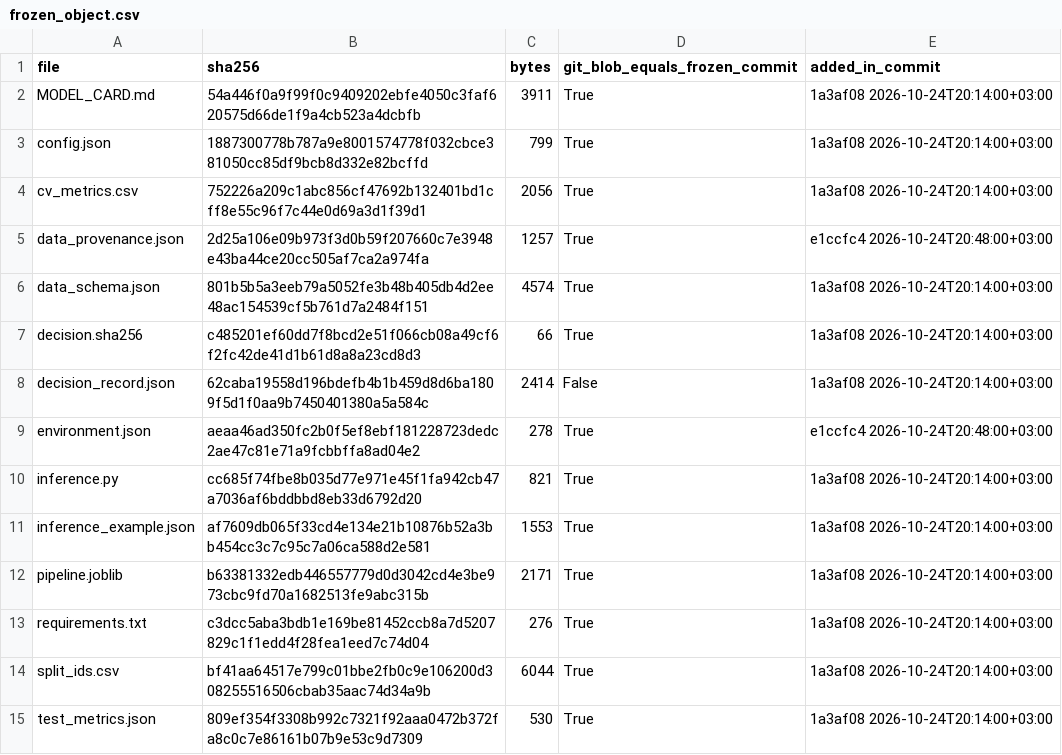
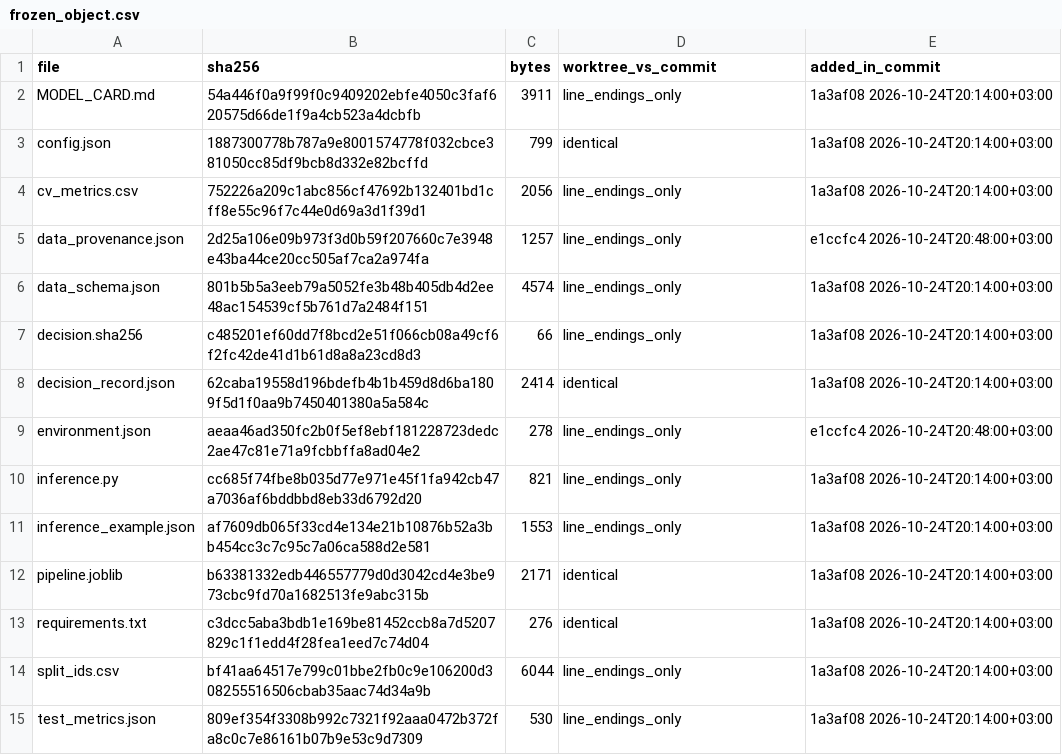
Before and after one commit to solomiiakovalchuk/machineLearning, a CSV file: practical07/results/frozen_object.csv, drawn as a sheet.

Commit message:
practical07: fix false mismatch when comparing lab06 files with the commit
git hash-object applies autocrlf, so decision_record.json looked modified.
Classify files as identical / line_endings_only / different: 4 identical,
10 differ only in line endings, 0 different.

```diff
--- a/practical07/results/frozen_object.csv
+++ b/practical07/results/frozen_object.csv
@@ -1,15 +1,15 @@
-file,sha256,bytes,git_blob_equals_frozen_commit,added_in_commit
-MODEL_CARD.md,54a446f0a9f99f0c9409202ebfe4050c3faf620575d66de1f9a4cb523a4dcbfb,3911,True,1a3af08 2026-10-24T20:14:00+03:00
-config.json,1887300778b787a9e8001574778f032cbce381050cc85df9bcb8d332e82bcffd,799,True,1a3af08 2026-10-24T20:14:00+03:00
-cv_metrics.csv,752226a209c1abc856cf47692b132401bd1cff8e55c96f7c44e0d69a3d1f39d1,2056,True,1a3af08 2026-10-24T20:14:00+03:00
-data_provenance.json,2d25a106e09b973f3d0b59f207660c7e3948e43ba44ce20cc505af7ca2a974fa,1257,True,e1ccfc4 2026-10-24T20:48:00+03:00
-data_schema.json,801b5b5a3eeb79a5052fe3b48b405db4d2ee48ac154539cf5b761d7a2484f151,4574,True,1a3af08 2026-10-24T20:14:00+03:00
-decision.sha256,c485201ef60dd7f8bcd2e51f066cb08a49cf6f2fc42de41d1b61d8a8a23cd8d3,66,True,1a3af08 2026-10-24T20:14:00+03:00
-decision_record.json,62caba19558d196bdefb4b1b459d8d6ba1809f5d1f0aa9b7450401380a5a584c,2414,False,1a3af08 2026-10-24T20:14:00+03:00
-environment.json,aeaa46ad350fc2b0f5ef8ebf181228723dedc2ae47c81e71a9fcbbffa8ad04e2,278,True,e1ccfc4 2026-10-24T20:48:00+03:00
-inference.py,cc685f74fbe8b035d77e971e45f1fa942cb47a7036af6bddbbd8eb33d6792d20,821,True,1a3af08 2026-10-24T20:14:00+03:00
-inference_example.json,af7609db065f33cd4e134e21b10876b52a3bb454cc3c7c95c7a06ca588d2e581,1553,True,1a3af08 2026-10-24T20:14:00+03:00
-pipeline.joblib,b63381332edb446557779d0d3042cd4e3be973cbc9fd70a1682513fe9abc315b,2171,True,1a3af08 2026-10-24T20:14:00+03:00
-requirements.txt,c3dcc5aba3bdb1e169be81452ccb8a7d5207829c1f1edd4f28fea1eed7c74d04,276,True,1a3af08 2026-10-24T20:14:00+03:00
-split_ids.csv,bf41aa64517e799c01bbe2fb0c9e106200d308255516506cbab35aac74d34a9b,6044,True,1a3af08 2026-10-24T20:14:00+03:00
-test_metrics.json,809ef354f3308b992c7321f92aaa0472b372fa8c0c7e86161b07b9e53c9d7309,530,True,1a3af08 2026-10-24T20:14:00+03:00
+file,sha256,bytes,worktree_vs_commit,added_in_commit
+MODEL_CARD.md,54a446f0a9f99f0c9409202ebfe4050c3faf620575d66de1f9a4cb523a4dcbfb,3911,line_endings_only,1a3af08 2026-10-24T20:14:00+03:00
+config.json,1887300778b787a9e8001574778f032cbce381050cc85df9bcb8d332e82bcffd,799,identical,1a3af08 2026-10-24T20:14:00+03:00
+cv_metrics.csv,752226a209c1abc856cf47692b132401bd1cff8e55c96f7c44e0d69a3d1f39d1,2056,line_endings_only,1a3af08 2026-10-24T20:14:00+03:00
+data_provenance.json,2d25a106e09b973f3d0b59f207660c7e3948e43ba44ce20cc505af7ca2a974fa,1257,line_endings_only,e1ccfc4 2026-10-24T20:48:00+03:00
+data_schema.json,801b5b5a3eeb79a5052fe3b48b405db4d2ee48ac154539cf5b761d7a2484f151,4574,line_endings_only,1a3af08 2026-10-24T20:14:00+03:00
+decision.sha256,c485201ef60dd7f8bcd2e51f066cb08a49cf6f2fc42de41d1b61d8a8a23cd8d3,66,line_endings_only,1a3af08 2026-10-24T20:14:00+03:00
+decision_record.json,62caba19558d196bdefb4b1b459d8d6ba1809f5d1f0aa9b7450401380a5a584c,2414,identical,1a3af08 2026-10-24T20:14:00+03:00
+environment.json,aeaa46ad350fc2b0f5ef8ebf181228723dedc2ae47c81e71a9fcbbffa8ad04e2,278,line_endings_only,e1ccfc4 2026-10-24T20:48:00+03:00
+inference.py,cc685f74fbe8b035d77e971e45f1fa942cb47a7036af6bddbbd8eb33d6792d20,821,line_endings_only,1a3af08 2026-10-24T20:14:00+03:00
+inference_example.json,af7609db065f33cd4e134e21b10876b52a3bb454cc3c7c95c7a06ca588d2e581,1553,line_endings_only,1a3af08 2026-10-24T20:14:00+03:00
+pipeline.joblib,b63381332edb446557779d0d3042cd4e3be973cbc9fd70a1682513fe9abc315b,2171,identical,1a3af08 2026-10-24T20:14:00+03:00
+requirements.txt,c3dcc5aba3bdb1e169be81452ccb8a7d5207829c1f1edd4f28fea1eed7c74d04,276,identical,1a3af08 2026-10-24T20:14:00+03:00
+split_ids.csv,bf41aa64517e799c01bbe2fb0c9e106200d308255516506cbab35aac74d34a9b,6044,line_endings_only,1a3af08 2026-10-24T20:14:00+03:00
+test_metrics.json,809ef354f3308b992c7321f92aaa0472b372fa8c0c7e86161b07b9e53c9d7309,530,line_endings_only,1a3af08 2026-10-24T20:14:00+03:00
```
Also changed, not shown: 6 other files.
